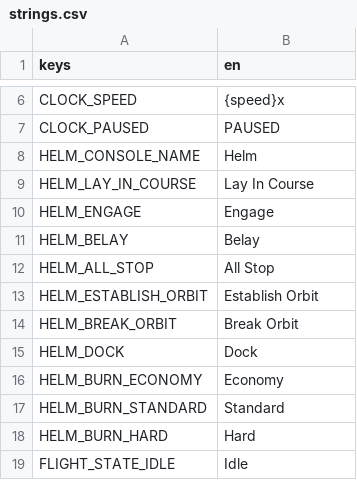
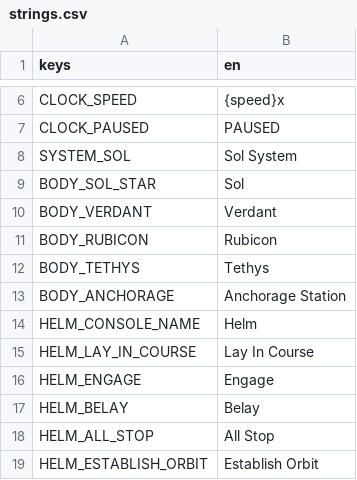
Before and after one commit to AndrewDrinkwater/farhorizon, a CSV file: localization/strings.csv, drawn as a sheet; only a part is shown, gaps mark what is left out; the shorter side is filled out with more unchanged rows.

```diff
--- a/localization/strings.csv
+++ b/localization/strings.csv
@@ -7,2 +7,8 @@ CLOCK_SPEED,{speed}x
 CLOCK_PAUSED,PAUSED
+SYSTEM_SOL,Sol System
+BODY_SOL_STAR,Sol
+BODY_VERDANT,Verdant
+BODY_RUBICON,Rubicon
+BODY_TETHYS,Tethys
+BODY_ANCHORAGE,Anchorage Station
 HELM_CONSOLE_NAME,Helm
```
Also changed, not shown: 8 other files.
